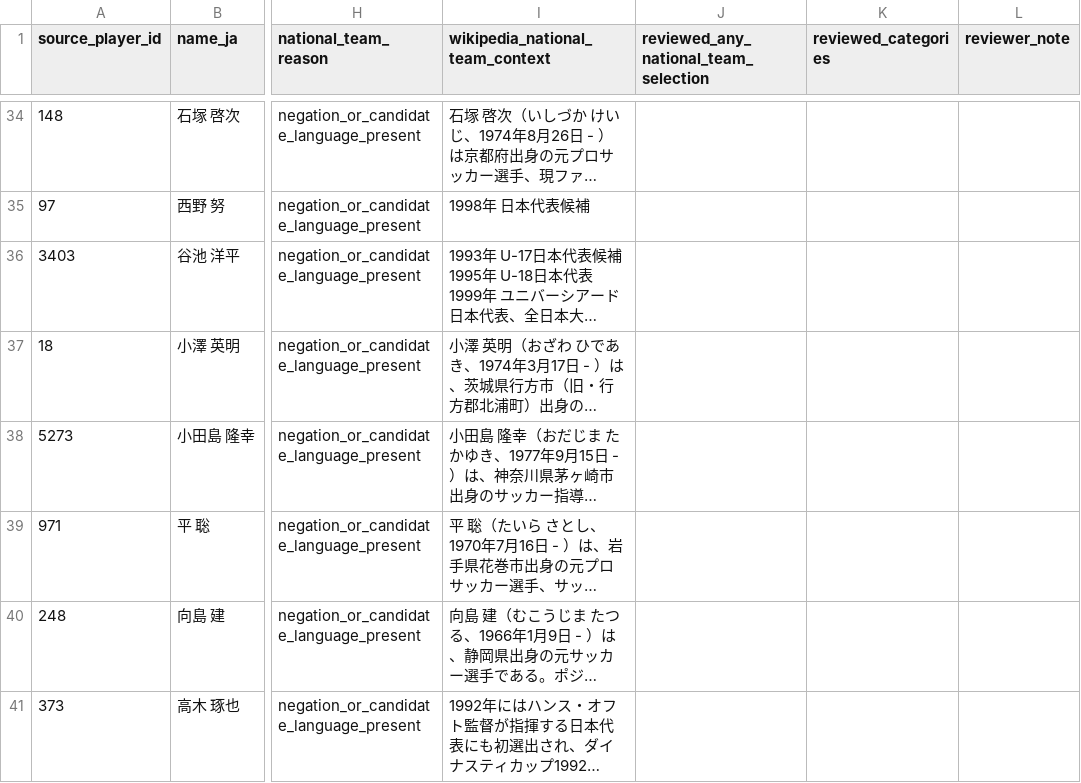
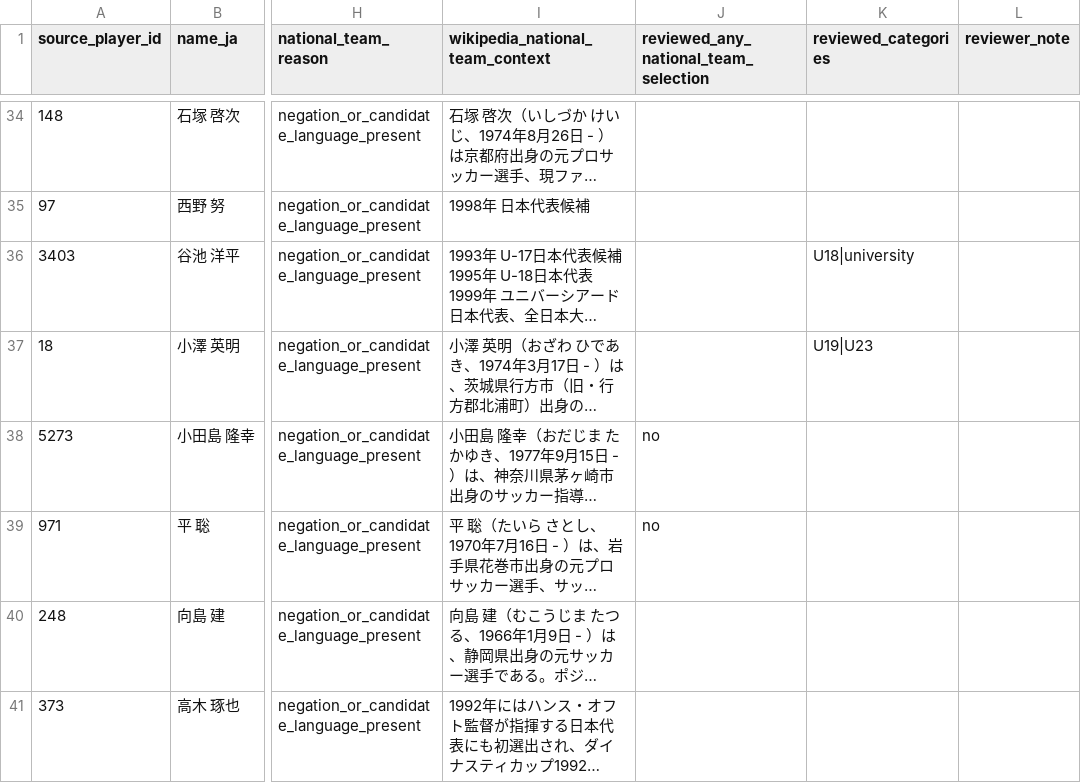
Before and after one commit to hyogoa2c/jfa-talent-analysis, a CSV file: data/manual/pre2014_national_team_review_queue_p2.csv, drawn as a sheet; only a part is shown, gaps mark what is left out; long unchanged cells end in …; the diff covers the shown part only; the diff names each change by its address in the sheet, - before the commit and + after, or states it on an @@ line.

```diff
--- a/data/manual/pre2014_national_team_review_queue_p2.csv
+++ b/data/manual/pre2014_national_team_review_queue_p2.csv
-K36 (reviewed_categories): (empty)
+K36 (reviewed_categories): U18|university
-K37 (reviewed_categories): (empty)
+K37 (reviewed_categories): U19|U23
-J38:J39: (empty)
+J38:J39: no
```
Also changed, not shown: 12 edited cells elsewhere in this file, data/manual/pre2014_national_team_review_queue.csv, data/manual/pre2014_pathway_review_queue.csv, 3 other files.
